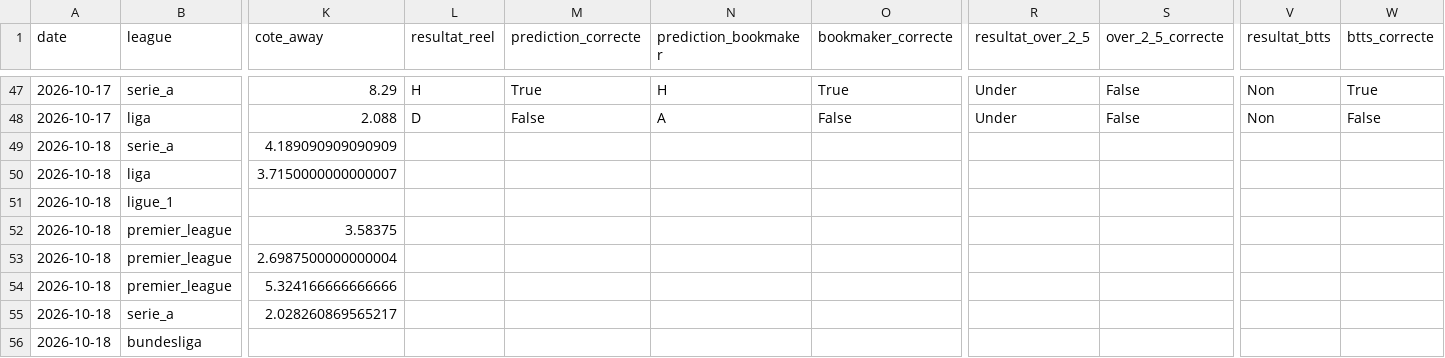
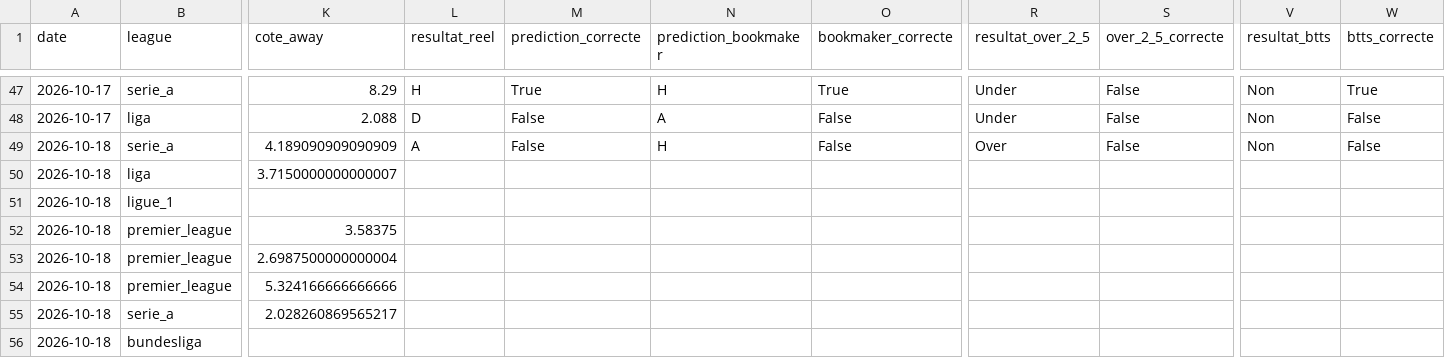
Before and after one commit to ezekiel27egoun/football-predictor, a CSV file: data/tracking/predictions_2026-10-12.csv, drawn as a sheet; only a part is shown, gaps mark what is left out; the diff names each change by its address in the sheet, - before the commit and + after, or states it on an @@ line.

```diff
--- a/data/tracking/predictions_2026-10-12.csv
+++ b/data/tracking/predictions_2026-10-12.csv
-L49 (resultat_reel): (empty)
+L49 (resultat_reel): A
-M49 (prediction_correcte): (empty)
+M49 (prediction_correcte): False
-N49 (prediction_bookmaker): (empty)
+N49 (prediction_bookmaker): H
-O49 (bookmaker_correcte): (empty)
+O49 (bookmaker_correcte): False
-R49 (resultat_over_2_5): (empty)
+R49 (resultat_over_2_5): Over
-S49 (over_2_5_correcte): (empty)
+S49 (over_2_5_correcte): False
-V49 (resultat_btts): (empty)
+V49 (resultat_btts): Non
-W49 (btts_correcte): (empty)
+W49 (btts_correcte): False
```
Also changed, not shown: data/tracking/weekly_summary.csv.
